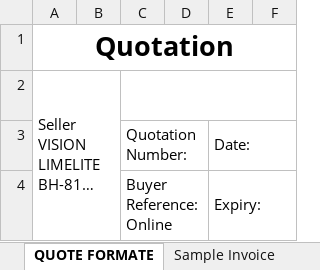
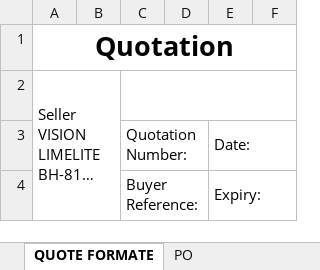
Before and after one commit to dvp2512-d/Seabridge-ERP, an Excel workbook: MASTER DRAFT .xlsx, sheet QUOTE FORMATE, drawn as a sheet; only a part is shown; long unchanged cells end in …; values as stored, in another font and other column widths than the file's, no borders; charts and pictures not drawn; ↵ is a line break in a cell; the diff covers the shown part only; the diff names each change by its address in the sheet, - before the commit and + after, or states it on an @@ line.

```diff
--- a/MASTER DRAFT .xlsx (sheet QUOTE FORMATE)
+++ b/MASTER DRAFT .xlsx (sheet QUOTE FORMATE)
+sheet tab: PO
-C4: Buyer Reference: ↵ Online
+C4: Buyer Reference:
```
Also changed, not shown: 1 edited cell and merged cells elsewhere in this sheet, sheet Packing List, sheet Commercial Invoice, sheet Sample Invoice, sheet Proforma Invoice, charts or pictures, 28 other files.
